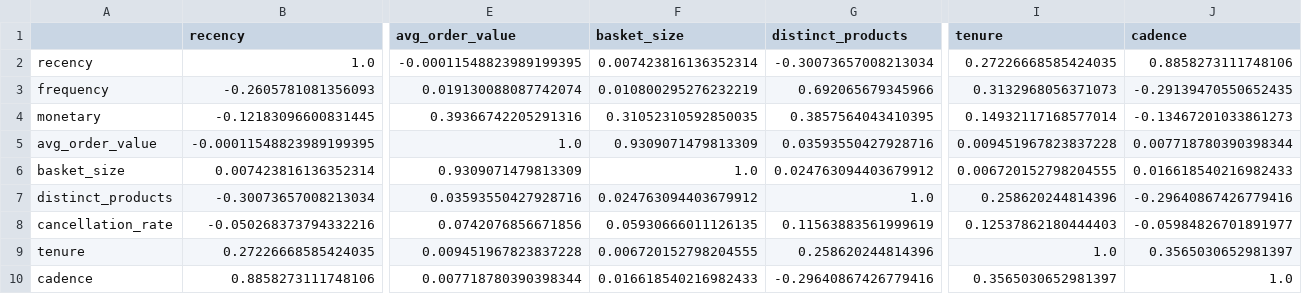
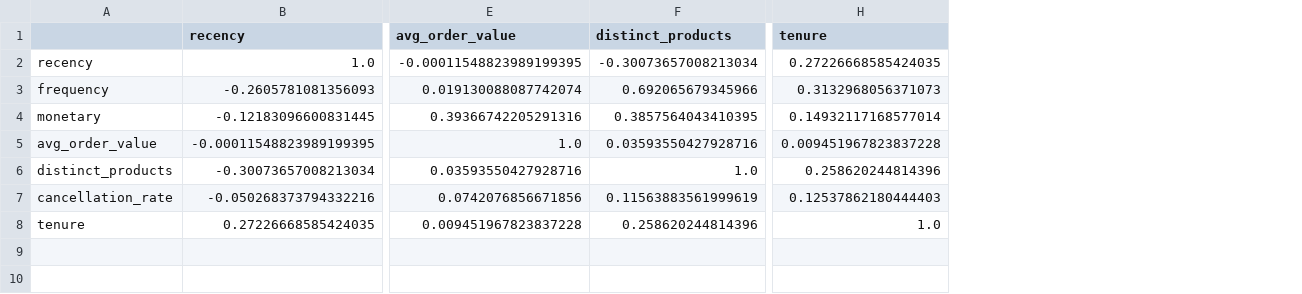
Before and after one commit to FatemehHosseini2024/customer-segmentation, a CSV file: reports/feature_corr.csv, drawn as a sheet; only a part is shown, gaps mark what is left out; removed rows and columns are numbered as before the commit, all else as after; rows hold the shown columns only; the diff names each change by its address in the sheet, - before the commit and + after, or states it on an @@ line.

Commit message:
Select 7-feature clustering set, drop redundant basket_size and cadence
- dropped basket_size (r=0.93 with avg_order_value) and cadence (r=0.89 with recency)
- final set: recency, frequency, monetary, avg_order_value, distinct_products, cancellation_rate, tenure
- re-ran EDA, charts, and new feature_quality.py (eta^2 + single-feature silhouette)
- with redundancies removed, cancellation_rate is the strongest segment driver (eta^2 0.70)

```diff
--- a/reports/feature_corr.csv
+++ b/reports/feature_corr.csv
-column F (basket_size), rows 2-5: 0.007423816136352314 | 0.010800295276232219 | 0.31052310592850035 | 0.9309071479813309; rows 7-9: 0.024763094403679912 | 0.05930666011126135 | 0.006720152798204555
-column J (cadence), rows 2-5: 0.8858273111748106 | -0.29139470550652435 | -0.13467201033861273 | 0.007718780390398344; rows 7-9: -0.29640867426779416 | -0.05984826701891977 | 0.3565030652981397
-row 6: basket_size | 0.007423816136352314 | 0.9309071479813309 | 1.0 | 0.024763094403679912 | 0.006720152798204555 | 0.016618540216982433
-row 10: cadence | 0.8858273111748106 | 0.007718780390398344 | 0.016618540216982433 | -0.29640867426779416 | 0.3565030652981397 | 1.0
```
Also changed, not shown: 9 other files.
